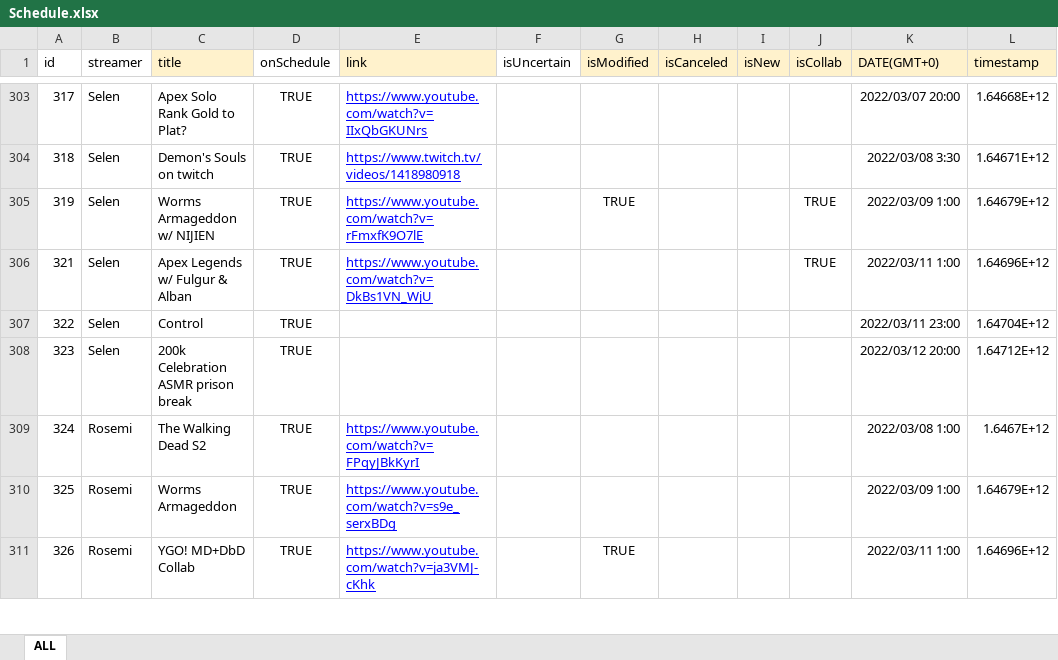
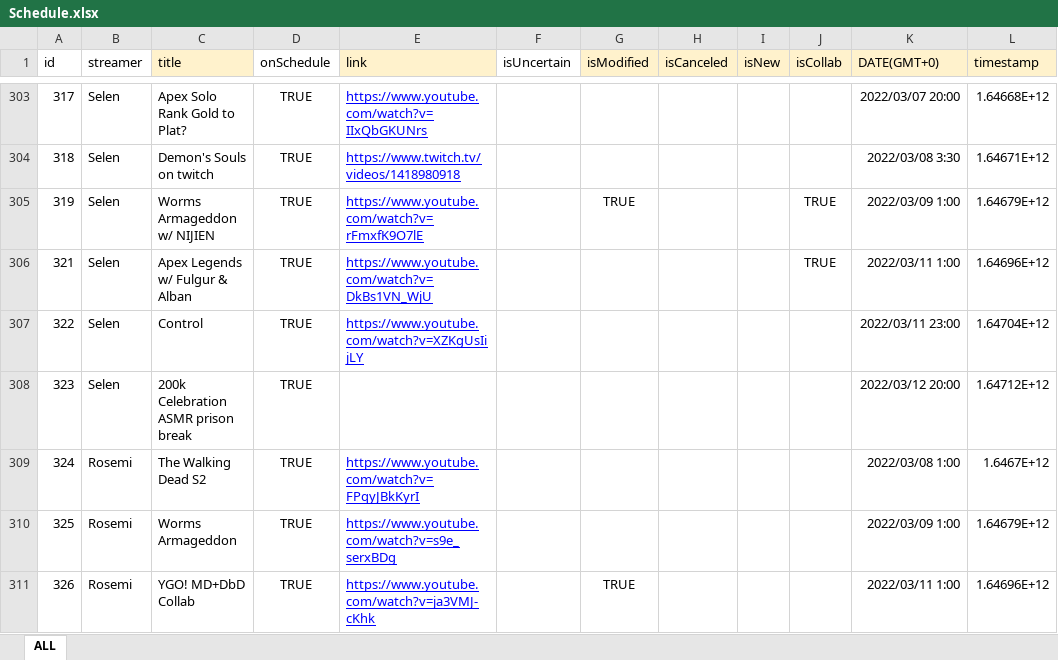
Before and after one commit to v4724/nijisanji-schedule, an Excel workbook: docs/assets/docs/Schedule.xlsx, sheet ALL, drawn as a sheet; only a part is shown, gaps mark what is left out; values as stored, in another font and other column widths than the file's, no borders; charts and pictures not drawn; the diff covers the shown part only; the diff names each change by its address in the sheet, - before the commit and + after, or states it on an @@ line.

```diff
--- a/docs/assets/docs/Schedule.xlsx (sheet ALL)
+++ b/docs/assets/docs/Schedule.xlsx (sheet ALL)
-E307 (link): (empty)
+E307 (link): https://www.youtube.com/watch?v=XZKgUsIijLY
```
Also changed, not shown: 25 edited cells elsewhere in this sheet, src/assets/docs/Schedule.xlsx, 9 other files.
